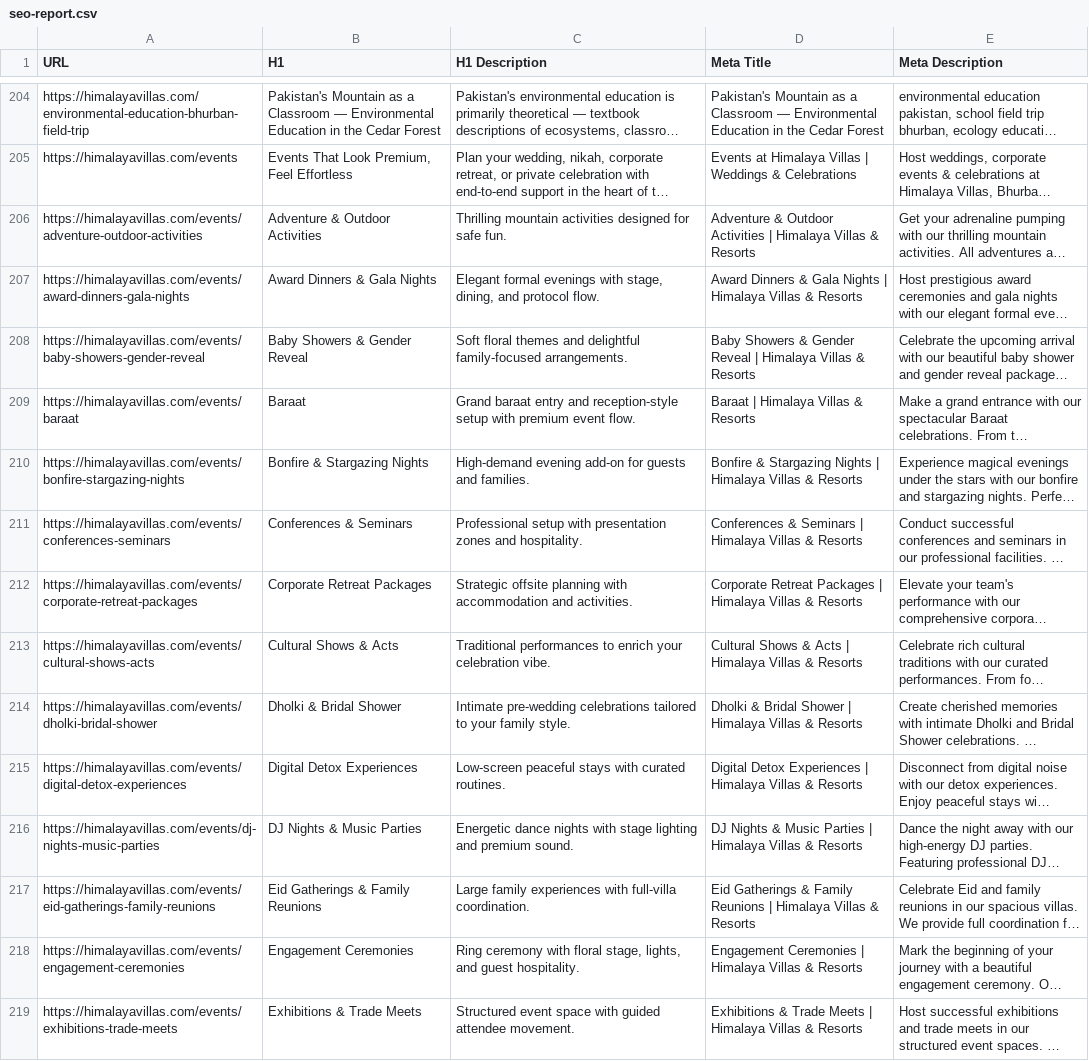
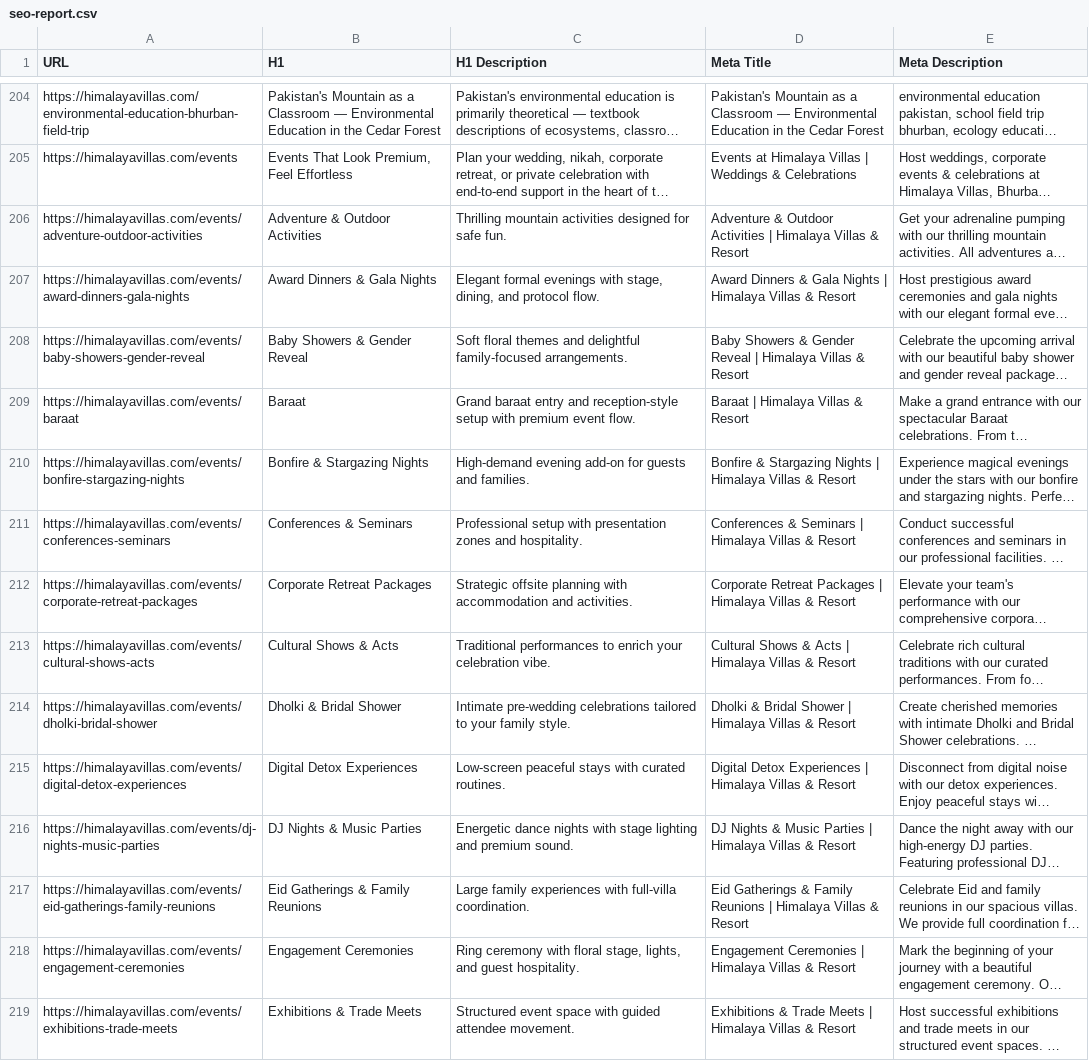
Before and after one commit to clickmaster4285/himalaya, a CSV file: frontend/script/seo-report.csv, drawn as a sheet; only a part is shown, gaps mark what is left out; long unchanged cells end in …; the diff covers the shown part only; the diff names each change by its address in the sheet, - before the commit and + after, or states it on an @@ line.

```diff
--- a/frontend/script/seo-report.csv
+++ b/frontend/script/seo-report.csv
-D206 (Meta Title): …Villas & Resorts
+D206 (Meta Title): …Villas & Resort
-D207 (Meta Title): …Villas & Resorts
+D207 (Meta Title): …Villas & Resort
-D208 (Meta Title): …Villas & Resorts
+D208 (Meta Title): …Villas & Resort
-D209 (Meta Title): Baraat | Himalaya Villas & Resorts
+D209 (Meta Title): Baraat | Himalaya Villas & Resort
-D210 (Meta Title): …Villas & Resorts
+D210 (Meta Title): …Villas & Resort
-D211 (Meta Title): …Villas & Resorts
+D211 (Meta Title): …Villas & Resort
-D212 (Meta Title): …Villas & Resorts
+D212 (Meta Title): …Villas & Resort
-D213 (Meta Title): …Villas & Resorts
+D213 (Meta Title): …Villas & Resort
-D214 (Meta Title): …Villas & Resorts
+D214 (Meta Title): …Villas & Resort
-D215 (Meta Title): …Villas & Resorts
+D215 (Meta Title): …Villas & Resort
-D216 (Meta Title): …Villas & Resorts
+D216 (Meta Title): …Villas & Resort
-D217 (Meta Title): …Villas & Resorts
+D217 (Meta Title): …Villas & Resort
-D218 (Meta Title): …Villas & Resorts
+D218 (Meta Title): …Villas & Resort
-D219 (Meta Title): …Villas & Resorts
+D219 (Meta Title): …Villas & Resort
```
Also changed, not shown: 70 edited cells elsewhere in this file, 50 other files.
